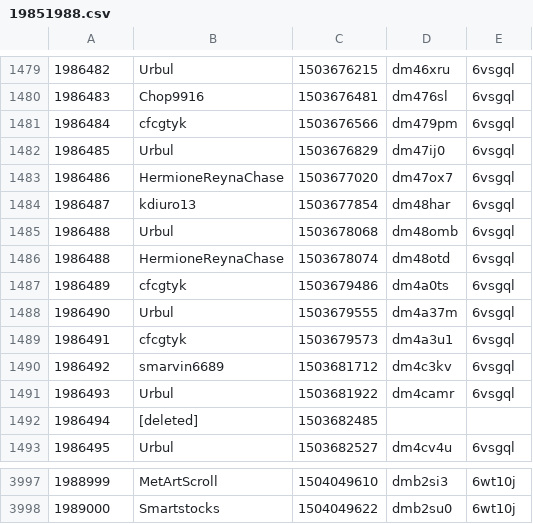
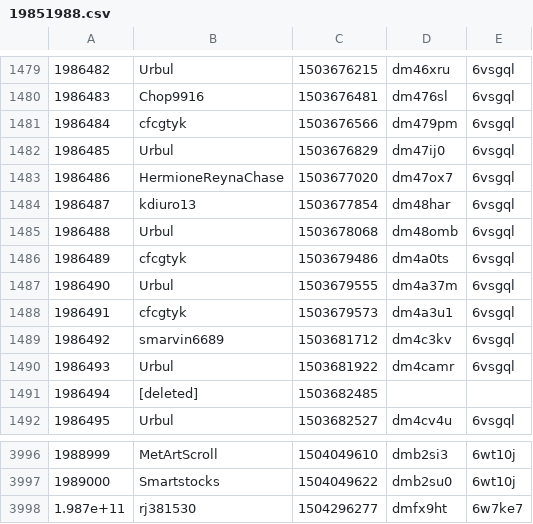
Before and after one commit to VitaminB16/counting, a CSV file: 19851988.csv, drawn as a sheet; only a part is shown, gaps mark what is left out; removed rows and columns are numbered as before the commit, all else as after; the diff names each change by its address in the sheet, - before the commit and + after, or states it on an @@ line.

```diff
--- a/19851988.csv
+++ b/19851988.csv
-row 1486: 1986488 | HermioneReynaChase | 1503678074 | dm48otd | 6vsgql
+row 3998: 1.987e+11 | rj381530 | 1504296277 | dmfx9ht | 6w7ke7
```
Also changed, not shown: 19671972.csv, 19741977.csv, 2 other files.
